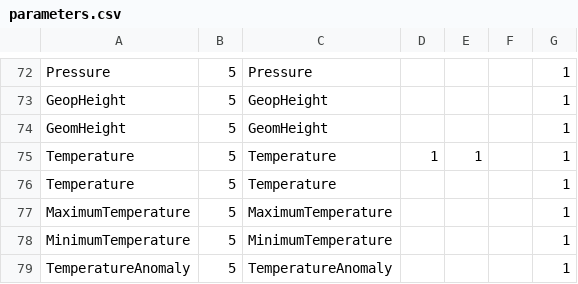
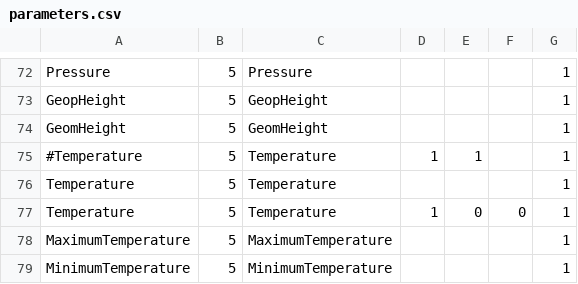
Before and after one commit to fmidev/smartmet-engine-grid, a CSV file: cfg/parameters.csv, drawn as a sheet; only a part is shown, gaps mark what is left out; the shorter side is filled out with more unchanged rows.

```diff
--- a/cfg/parameters.csv
+++ b/cfg/parameters.csv
@@ -74,4 +74,5 @@ GeopHeight;5;GeopHeight;;;;1;
 GeomHeight;5;GeomHeight;;;;1;
-Temperature;5;Temperature;1;1;;1;
+#Temperature;5;Temperature;1;1;;1;
 Temperature;5;Temperature;;;;1;
+Temperature;5;Temperature;1;0;0;1;
 MaximumTemperature;5;MaximumTemperature;;;;1;
```
Also changed, not shown: cfg/parameterAliasDef.csv, 16 other files.
